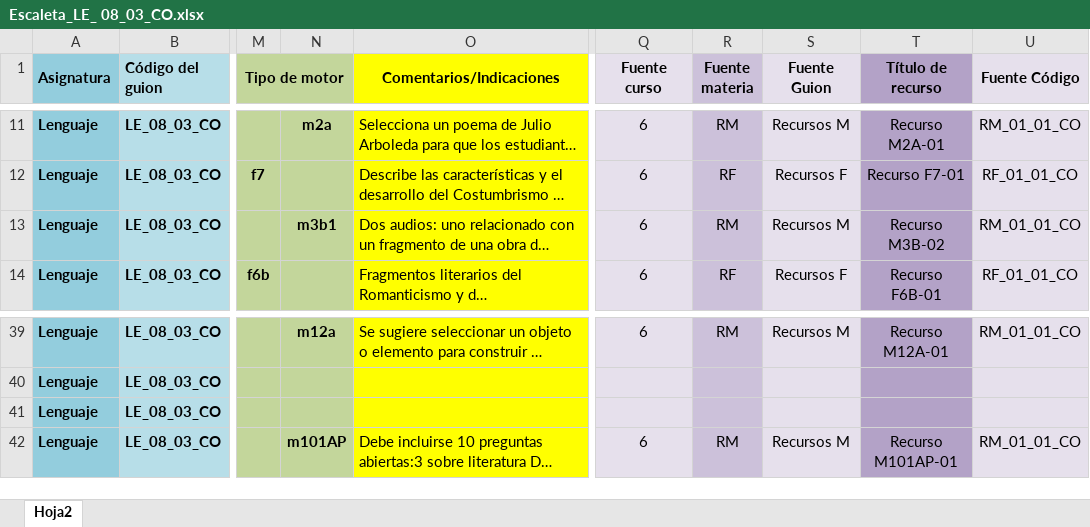
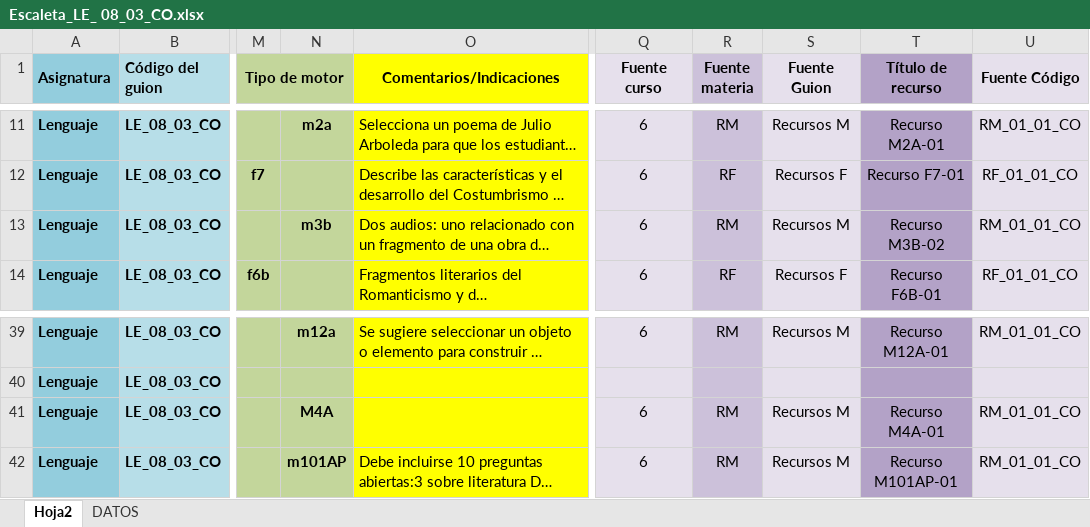
Before and after one commit to AulaPlanetaColombia/Lenguaje, an Excel workbook: fuentes/contenidos/grado08/guion03/Escaleta_LE_ 08_03_CO.xlsx, sheet Hoja2, drawn as a sheet; only a part is shown, gaps mark what is left out; long unchanged cells end in …; values as stored, in another font and other column widths than the file's, no borders; the diff names each change by its address in the sheet, - before the commit and + after, or states it on an @@ line.

```diff
--- a/fuentes/contenidos/grado08/guion03/Escaleta_LE_ 08_03_CO.xlsx (sheet Hoja2)
+++ b/fuentes/contenidos/grado08/guion03/Escaleta_LE_ 08_03_CO.xlsx (sheet Hoja2)
@@ sheet tab unhidden: DATOS @@
-N13: m3b1
+N13: m3b
-N41: (empty)
+N41: M4A
-Q41 (Fuente curso): (empty)
+Q41 (Fuente curso): 6
-R41 (Fuente materia): (empty)
+R41 (Fuente materia): RM
-S41 (Fuente Guion): (empty)
+S41 (Fuente Guion): Recursos M
-T41 (Título de recurso): (empty)
+T41 (Título de recurso): Recurso M4A-01
-U41 (Fuente Código): (empty)
+U41 (Fuente Código): RM_01_01_CO
```
Also changed, not shown: fuentes/contenidos/grado08/guion04/Escaleta_LE_08_04_CO.xlsx, 2 other files.
